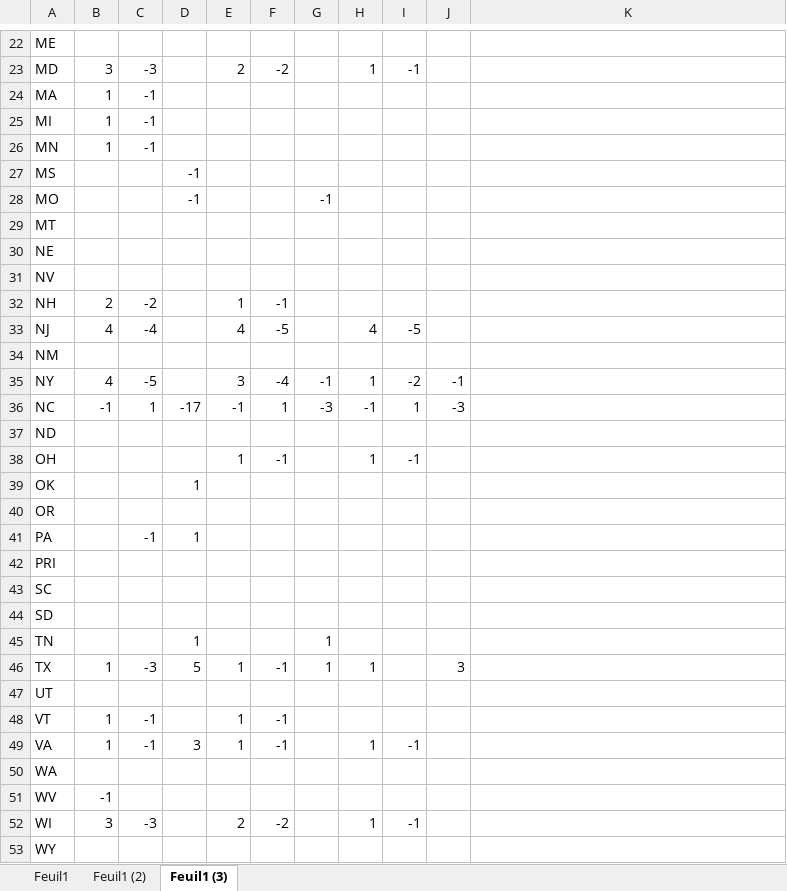
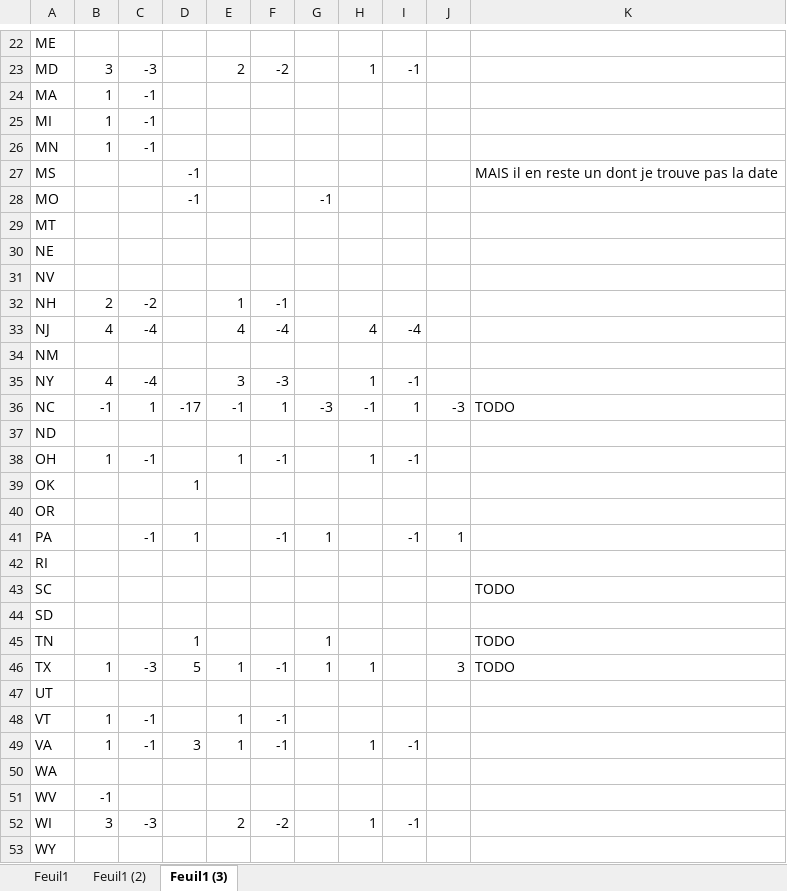
Before and after one commit to philibertsalmon/econometrics, an Excel workbook: data_collection/errors_1617.xlsx, sheet Feuil1 (3), drawn as a sheet; only a part is shown, gaps mark what is left out; values as stored, in another font and other column widths than the file's, no cell formats; the diff names each change by its address in the sheet, - before the commit and + after, or states it on an @@ line.

```diff
--- a/data_collection/errors_1617.xlsx (sheet Feuil1 (3))
+++ b/data_collection/errors_1617.xlsx (sheet Feuil1 (3))
-K27: (empty)
+K27: MAIS il en reste un dont je trouve pas la date
-F33: -5
+F33: -4
-I33: -5
+I33: -4
-C35: -5
+C35: -4
-F35: -4
+F35: -3
-G35: -1
+G35: (empty)
-I35: -2
+I35: -1
-J35: -1
+J35: (empty)
-K36: (empty)
+K36: TODO
-B38: (empty)
+B38: 1
-C38: (empty)
+C38: -1
-F41: (empty)
+F41: -1
-G41: (empty)
+G41: 1
-I41: (empty)
+I41: -1
-J41: (empty)
+J41: 1
-A42: PRI
+A42: RI
-K43: (empty)
+K43: TODO
-K45:K46: (empty)
+K45:K46: TODO
```
Also changed, not shown: cell formats, 3 other files.
